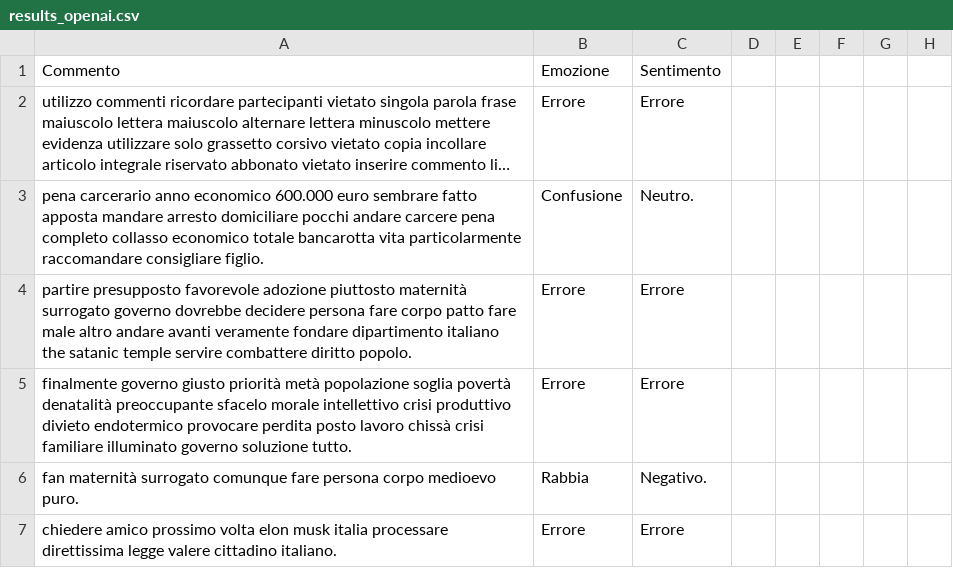
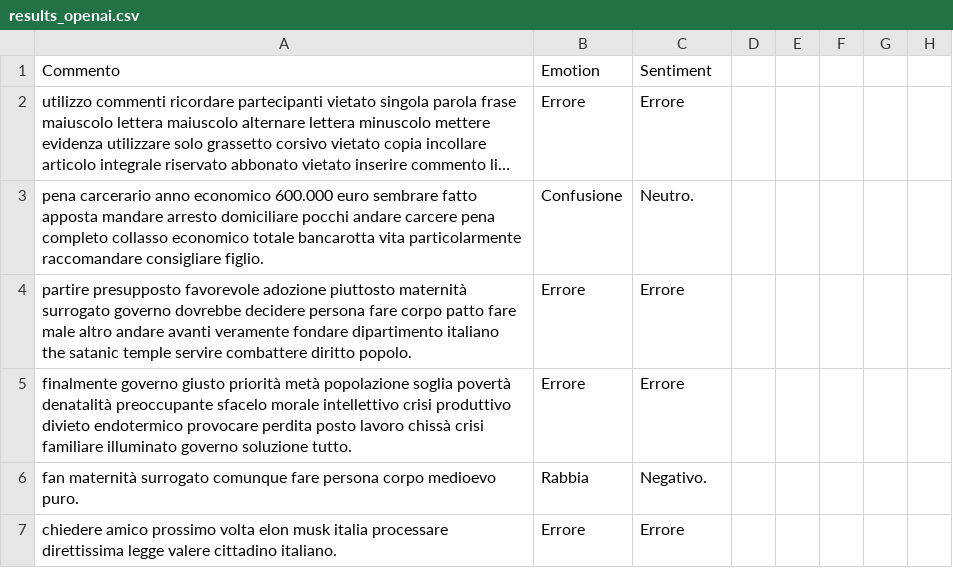
Before and after one commit to GiovanniForlenza/sentiment-analysis, a CSV file: model/results_openai.csv, drawn as a sheet; only a part is shown; long unchanged cells end in …; the diff names each change by its address in the sheet, - before the commit and + after, or states it on an @@ line.

Commit message:
result comment analysis emotion and sentiment

```diff
--- a/model/results_openai.csv
+++ b/model/results_openai.csv
-B1: Emozione
+B1: Emotion
-C1: Sentimento
+C1: Sentiment
```
Also changed, not shown: 2 other files.
